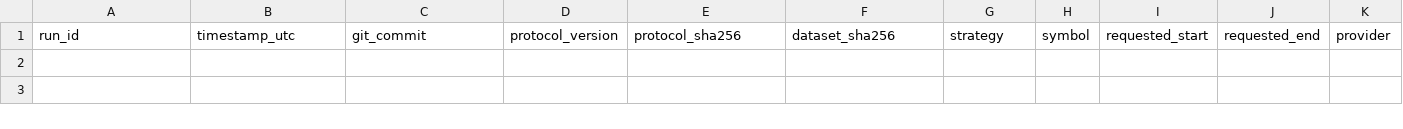
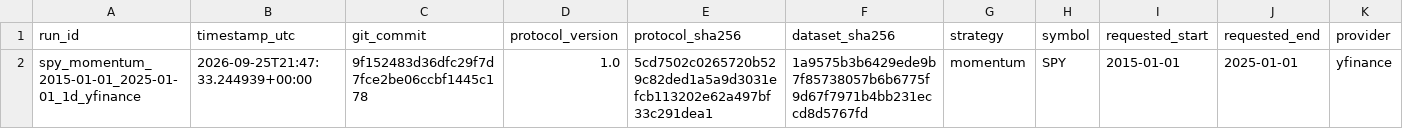
Before and after one commit to iFabbro/TradingLab, a CSV file: experiments/registry.csv, drawn as a sheet; only a part is shown; rows hold the shown columns only; the diff names each change by its address in the sheet, - before the commit and + after, or states it on an @@ line.

```diff
--- a/experiments/registry.csv
+++ b/experiments/registry.csv
+row 2: spy_momentum_2015-01-01_2025-01-01_1d_yfinance | 2026-09-25T21:47:33.244939+00:00 | 9f152483d36dfc29f7d7fce2be06ccbf1445c178 | 1.0 | 5cd7502c0265720b529c82ded1a5a9d3031efcb113202e62a497bf33c291dea1 | 1a9575b3b6429ede9b7f85738057b6b6775f9d67f7971b4bb231eccd8d5767fd | momentum | SPY | 2015-01-01 | 2025-01-01 | yfinance
```
